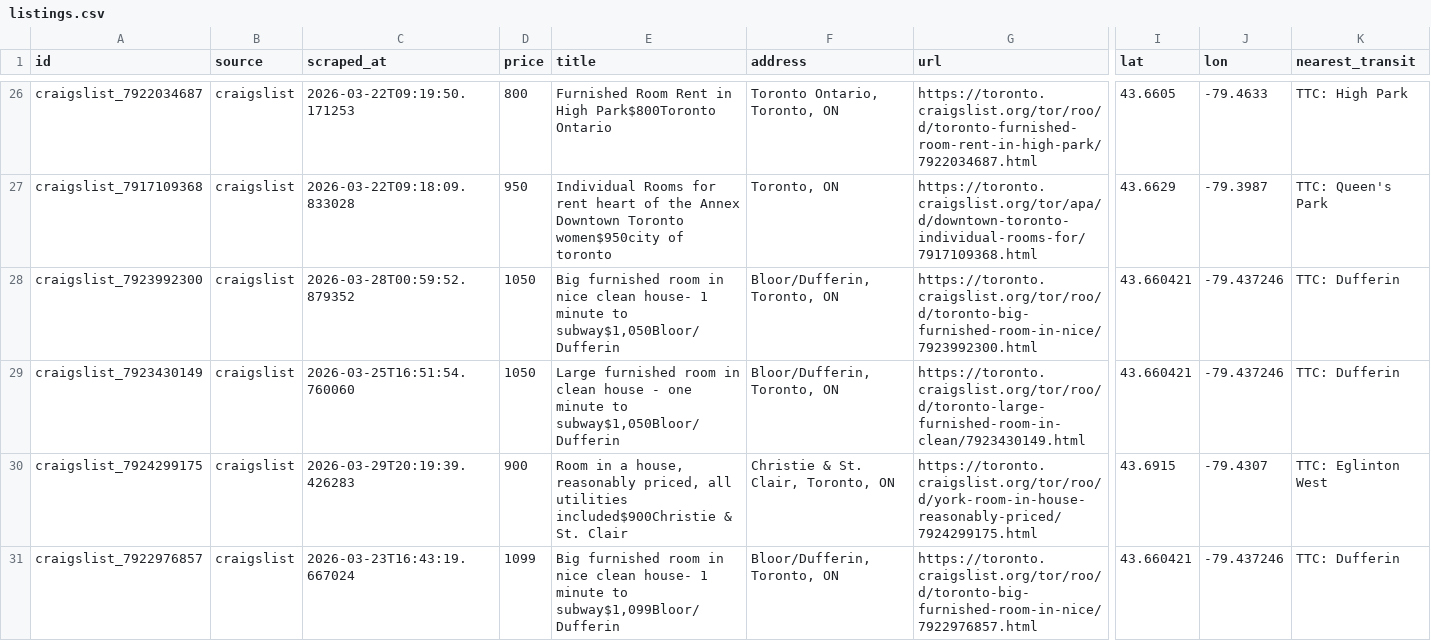
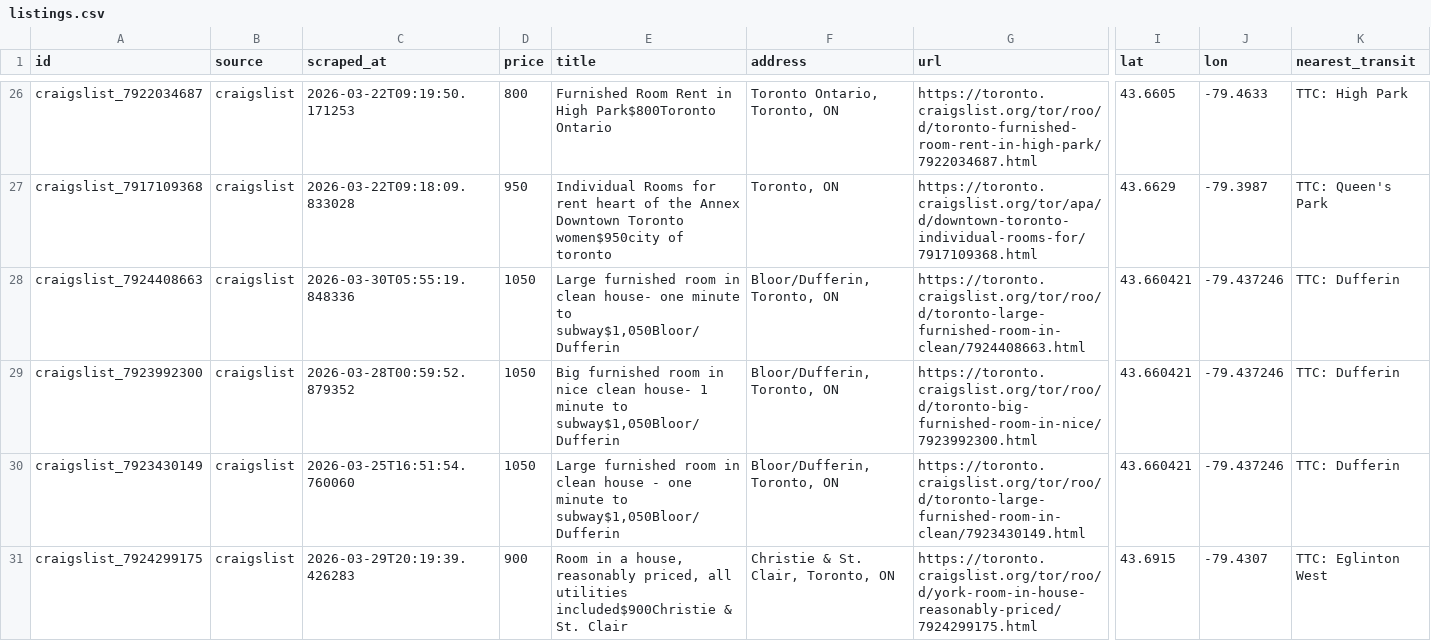
Before and after one commit to ons96/toronto-rental-agent, a CSV file: data/listings.csv, drawn as a sheet; only a part is shown, gaps mark what is left out; the shorter side is filled out with more unchanged rows; rows hold the shown columns only; the diff names each change by its address in the sheet, - before the commit and + after, or states it on an @@ line.

```diff
--- a/data/listings.csv
+++ b/data/listings.csv
+row 28: craigslist_7924408663 | craigslist | 2026-03-30T05:55:19.848336 | 1050 | Large furnished room in clean house- one minute to subway$1,050Bloor/Dufferin | Bloor/Dufferin, Toronto, ON | https://toronto.craigslist.org/tor/roo/d/toronto-large-furnished-room-in-clean/7924408663.html | 43.660421 | -79.437246 | TTC: Dufferin
```
